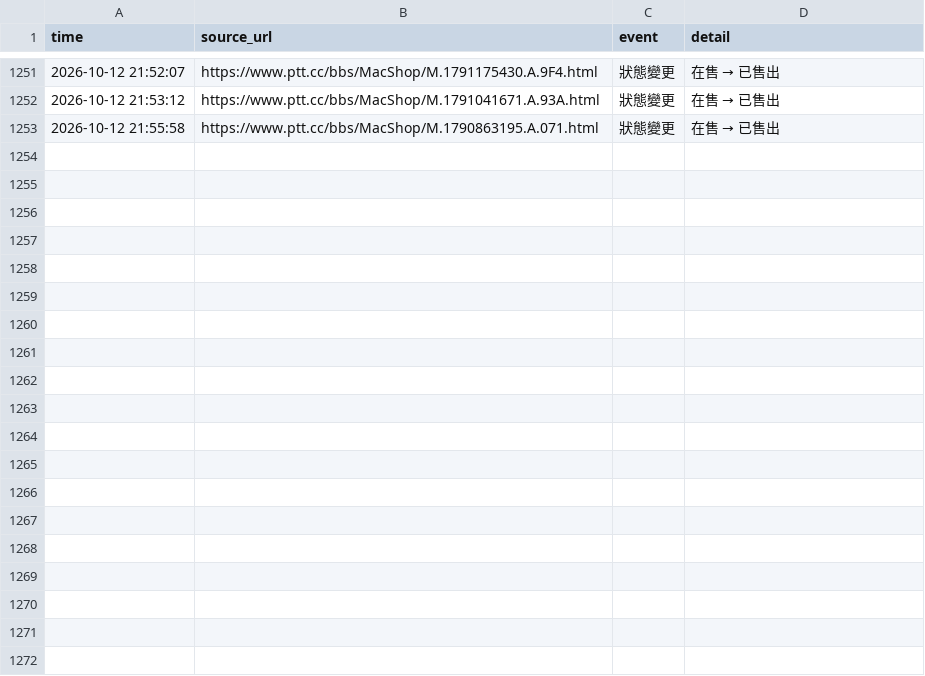
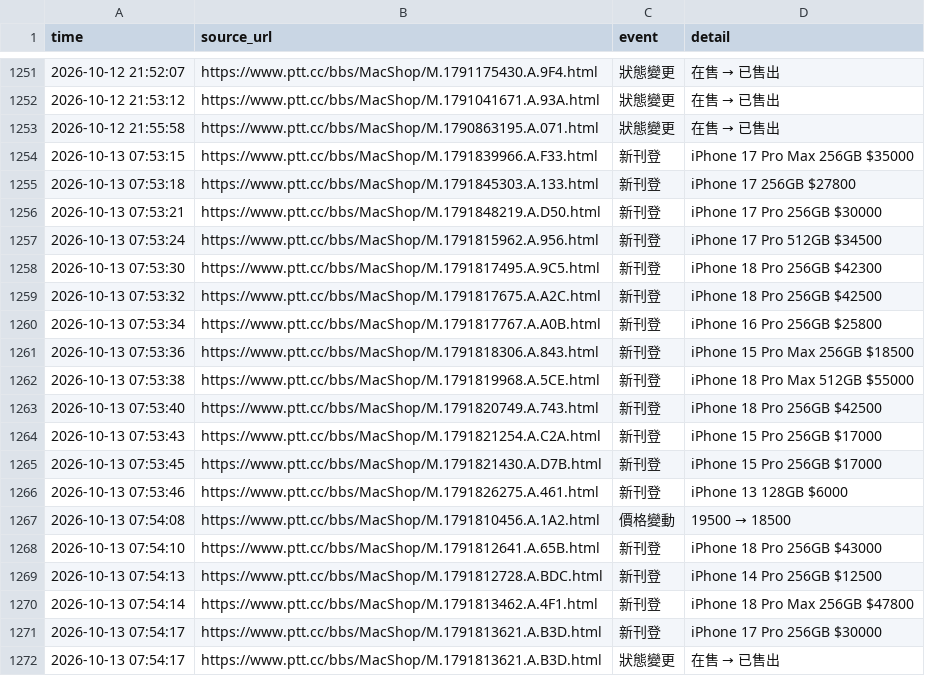
Before and after one commit to iPliny/ptt-iphone-tracker, a CSV file: data/events.csv, drawn as a sheet; only a part is shown, gaps mark what is left out; the diff covers the shown part only; the diff names each change by its address in the sheet, - before the commit and + after, or states it on an @@ line.

```diff
--- a/data/events.csv
+++ b/data/events.csv
+row 1254: 2026-10-13 07:53:15 | https://www.ptt.cc/bbs/MacShop/M.1791839966.A.F33.html | 新刊登 | iPhone 17 Pro Max 256GB $35000
+row 1255: 2026-10-13 07:53:18 | https://www.ptt.cc/bbs/MacShop/M.1791845303.A.133.html | 新刊登 | iPhone 17 256GB $27800
+row 1256: 2026-10-13 07:53:21 | https://www.ptt.cc/bbs/MacShop/M.1791848219.A.D50.html | 新刊登 | iPhone 17 Pro 256GB $30000
+row 1257: 2026-10-13 07:53:24 | https://www.ptt.cc/bbs/MacShop/M.1791815962.A.956.html | 新刊登 | iPhone 17 Pro 512GB $34500
+row 1258: 2026-10-13 07:53:30 | https://www.ptt.cc/bbs/MacShop/M.1791817495.A.9C5.html | 新刊登 | iPhone 18 Pro 256GB $42300
+row 1259: 2026-10-13 07:53:32 | https://www.ptt.cc/bbs/MacShop/M.1791817675.A.A2C.html | 新刊登 | iPhone 18 Pro 256GB $42500
+row 1260: 2026-10-13 07:53:34 | https://www.ptt.cc/bbs/MacShop/M.1791817767.A.A0B.html | 新刊登 | iPhone 16 Pro 256GB $25800
+row 1261: 2026-10-13 07:53:36 | https://www.ptt.cc/bbs/MacShop/M.1791818306.A.843.html | 新刊登 | iPhone 15 Pro Max 256GB $18500
+row 1262: 2026-10-13 07:53:38 | https://www.ptt.cc/bbs/MacShop/M.1791819968.A.5CE.html | 新刊登 | iPhone 18 Pro Max 512GB $55000
+row 1263: 2026-10-13 07:53:40 | https://www.ptt.cc/bbs/MacShop/M.1791820749.A.743.html | 新刊登 | iPhone 18 Pro 256GB $42500
+row 1264: 2026-10-13 07:53:43 | https://www.ptt.cc/bbs/MacShop/M.1791821254.A.C2A.html | 新刊登 | iPhone 15 Pro 256GB $17000
+row 1265: 2026-10-13 07:53:45 | https://www.ptt.cc/bbs/MacShop/M.1791821430.A.D7B.html | 新刊登 | iPhone 15 Pro 256GB $17000
+row 1266: 2026-10-13 07:53:46 | https://www.ptt.cc/bbs/MacShop/M.1791826275.A.461.html | 新刊登 | iPhone 13 128GB $6000
+row 1267: 2026-10-13 07:54:08 | https://www.ptt.cc/bbs/MacShop/M.1791810456.A.1A2.html | 價格變動 | 19500 → 18500
+row 1268: 2026-10-13 07:54:10 | https://www.ptt.cc/bbs/MacShop/M.1791812641.A.65B.html | 新刊登 | iPhone 18 Pro 256GB $43000
+row 1269: 2026-10-13 07:54:13 | https://www.ptt.cc/bbs/MacShop/M.1791812728.A.BDC.html | 新刊登 | iPhone 14 Pro 256GB $12500
+row 1270: 2026-10-13 07:54:14 | https://www.ptt.cc/bbs/MacShop/M.1791813462.A.4F1.html | 新刊登 | iPhone 18 Pro Max 256GB $47800
+row 1271: 2026-10-13 07:54:17 | https://www.ptt.cc/bbs/MacShop/M.1791813621.A.B3D.html | 新刊登 | iPhone 17 Pro 256GB $30000
+row 1272: 2026-10-13 07:54:17 | https://www.ptt.cc/bbs/MacShop/M.1791813621.A.B3D.html | 狀態變更 | 在售 → 已售出
```
Also changed, not shown: 10 added rows elsewhere in this file, data/market_summary.csv, data/multi_items.csv, 3 other files.
